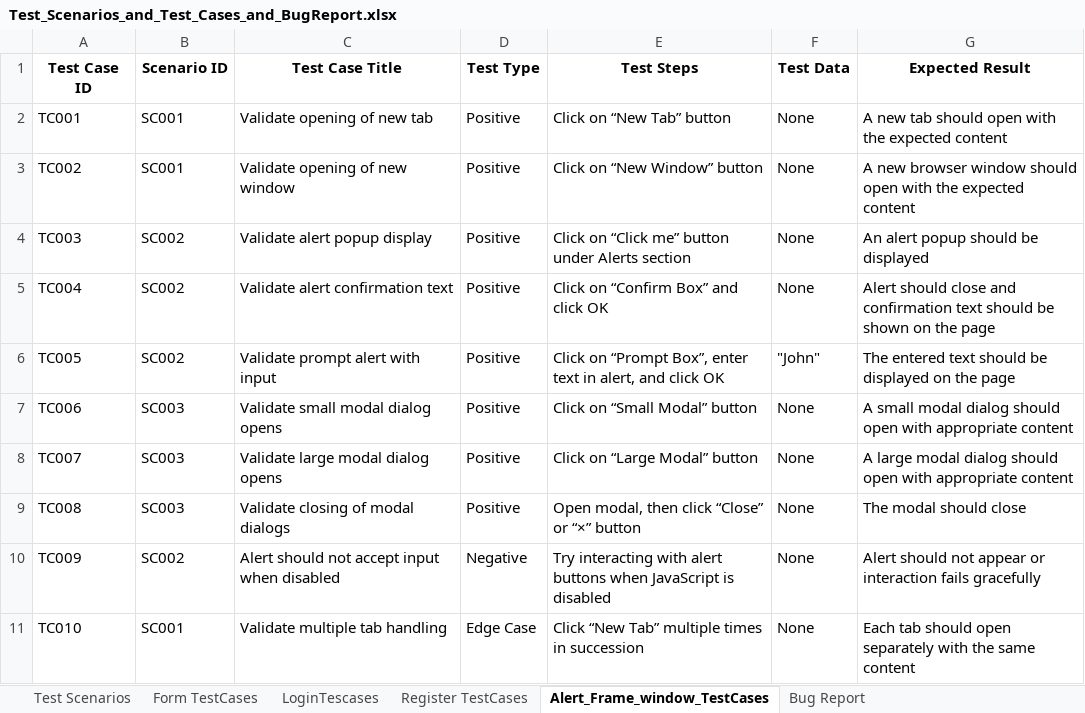
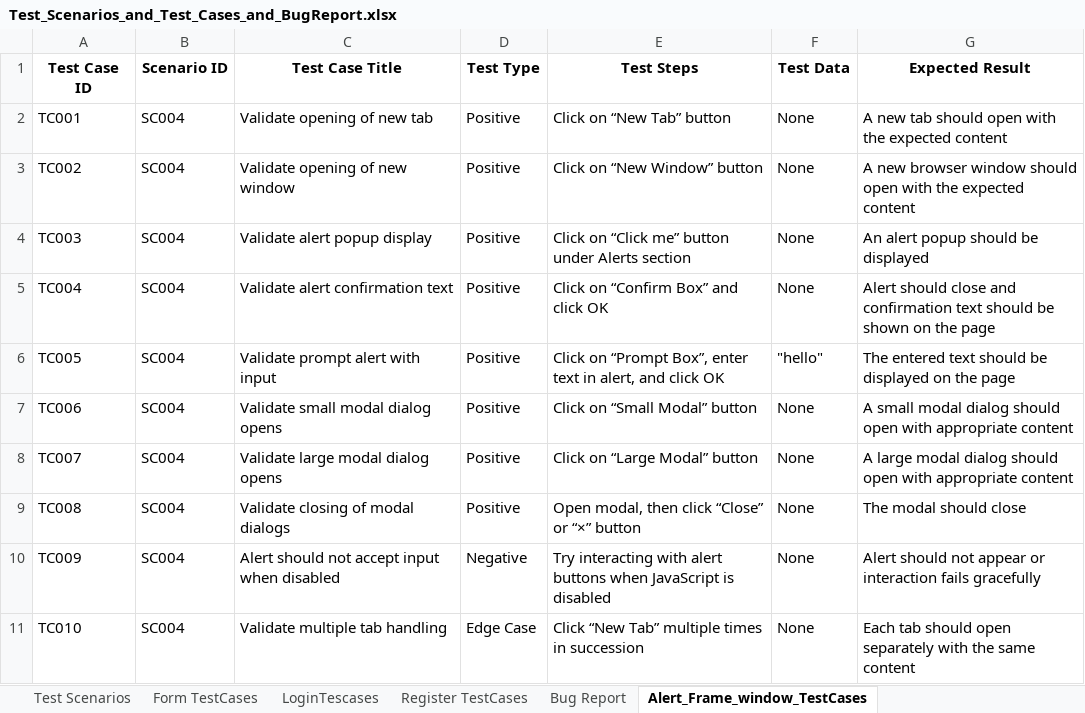
Before and after one commit to anusha211/intuji-QA-Intern-challenge, an Excel workbook: Test_Scenarios_and_Test_Cases_and_BugReport.xlsx, sheet Alert_Frame_window_TestCases, drawn as a sheet; values as stored, in another font and other column widths than the file's, no borders; the diff names each change by its address in the sheet, - before the commit and + after, or states it on an @@ line.

```diff
--- a/Test_Scenarios_and_Test_Cases_and_BugReport.xlsx (sheet Alert_Frame_window_TestCases)
+++ b/Test_Scenarios_and_Test_Cases_and_BugReport.xlsx (sheet Alert_Frame_window_TestCases)
@@ sheet tab order changed: Test Scenarios | Form TestCases | LoginTescases | Register TestCases | Bug Report | Alert_Frame_window_TestCases @@
-B2:B3 (Scenario ID): SC001
+B2:B3 (Scenario ID): SC004
-B4:B6 (Scenario ID): SC002
+B4:B6 (Scenario ID): SC004
-F6 (Test Data): "John"
+F6 (Test Data): "hello"
-B7:B9 (Scenario ID): SC003
+B7:B9 (Scenario ID): SC004
-B10 (Scenario ID): SC002
+B10 (Scenario ID): SC004
-B11 (Scenario ID): SC001
+B11 (Scenario ID): SC004
```
Also changed, not shown: sheet Bug Report, sheet Form TestCases, 2 other files.
